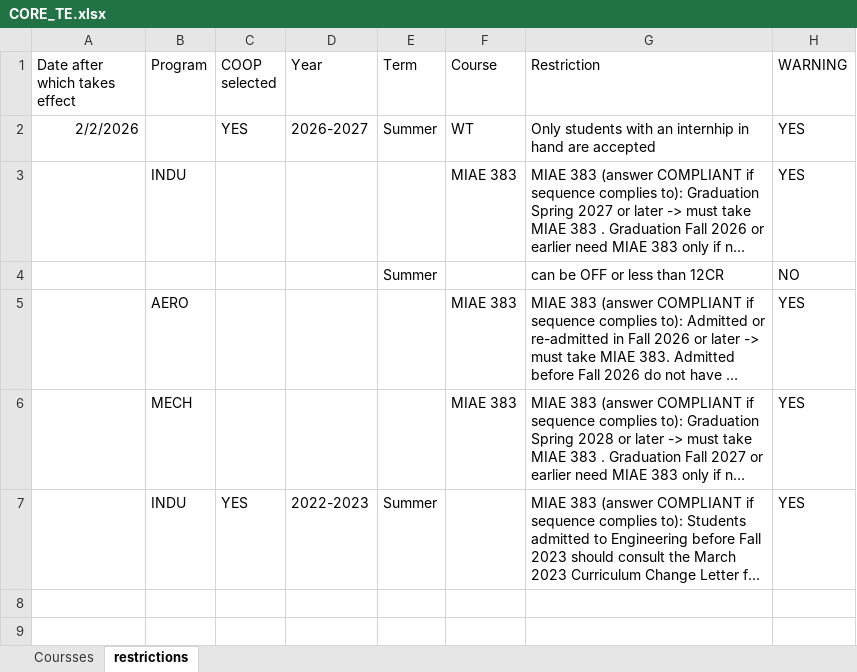
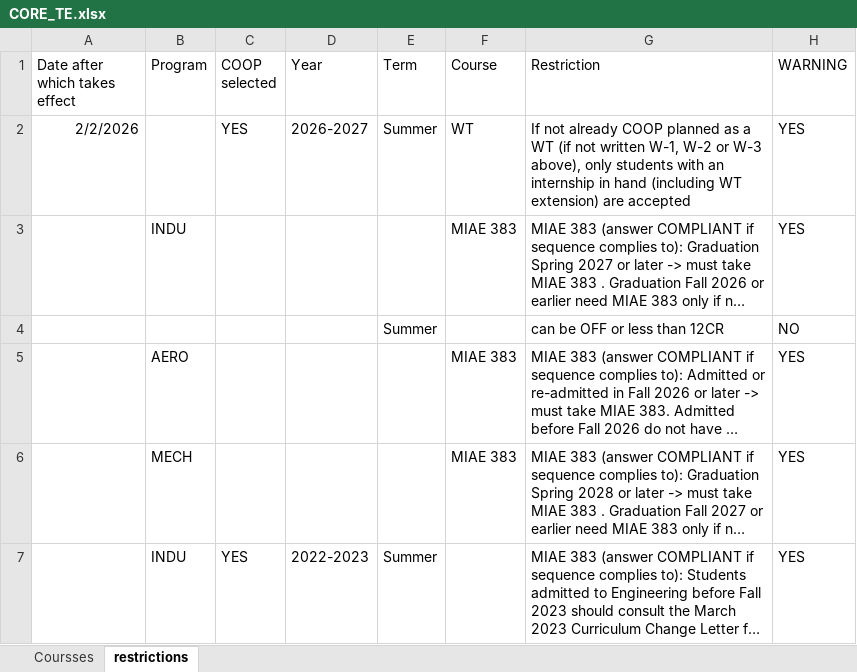
Before and after one commit to concordiasequnceplanner/coop-planner, an Excel workbook: CORE_TE.xlsx, sheet restrictions, drawn as a sheet; long unchanged cells end in …; values as stored, in another font and other column widths than the file's, no borders; the diff names each change by its address in the sheet, - before the commit and + after, or states it on an @@ line.

```diff
--- a/CORE_TE.xlsx (sheet restrictions)
+++ b/CORE_TE.xlsx (sheet restrictions)
-G2 (Restriction): Only students with an internhip in hand are accepted
+G2 (Restriction): If not already COOP planned as a WT (if not written W-1, W-2 or W-3 above), only students with an internship in hand (including WT extension) are accepted
```
Also changed, not shown: sheet Coursses, 1 other file.
